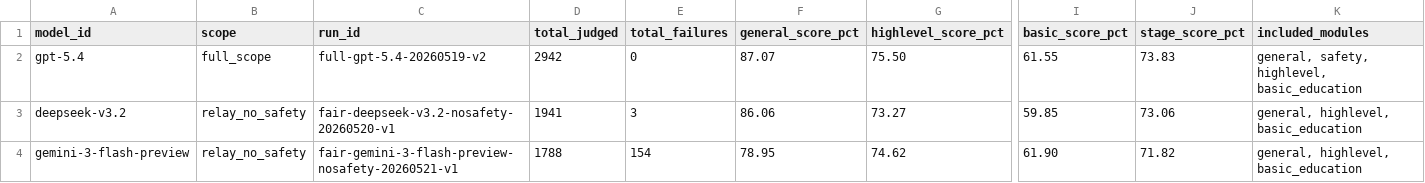
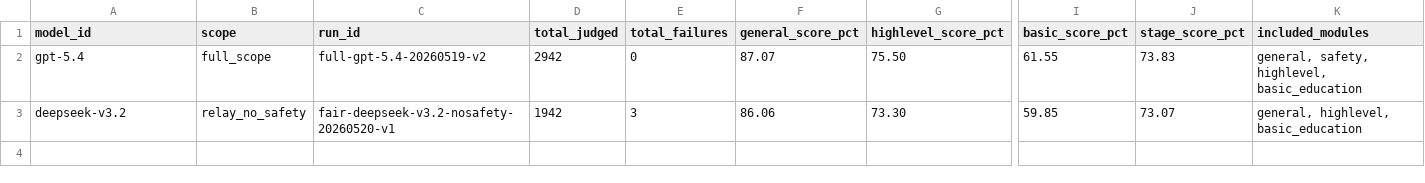
Before and after one commit to ZeroLoss-Lab/ELBench, a CSV file: results/stage-report-20260525/summary_table.csv, drawn as a sheet; only a part is shown, gaps mark what is left out; rows hold the shown columns only; the diff names each change by its address in the sheet, - before the commit and + after, or states it on an @@ line.

Commit message:
Exclude gemini flash from stage report

```diff
--- a/results/stage-report-20260525/summary_table.csv
+++ b/results/stage-report-20260525/summary_table.csv
-D3 (total_judged): 1941
+D3 (total_judged): 1942
-G3 (highlevel_score_pct): 73.27
+G3 (highlevel_score_pct): 73.30
-J3 (stage_score_pct): 73.06
+J3 (stage_score_pct): 73.07
-row 4: gemini-3-flash-preview | relay_no_safety | fair-gemini-3-flash-preview-nosafety-20260521-v1 | 1788 | 154 | 78.95 | 74.62 | 61.90 | 71.82 | general, highlevel, basic_education
```
Also changed, not shown: results/stage-report-20260525/leaderboard_relay_no_safety.csv, 3 other files.
